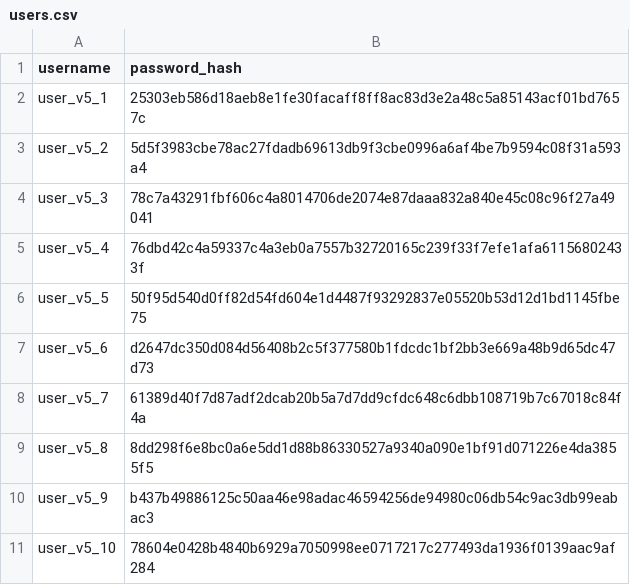
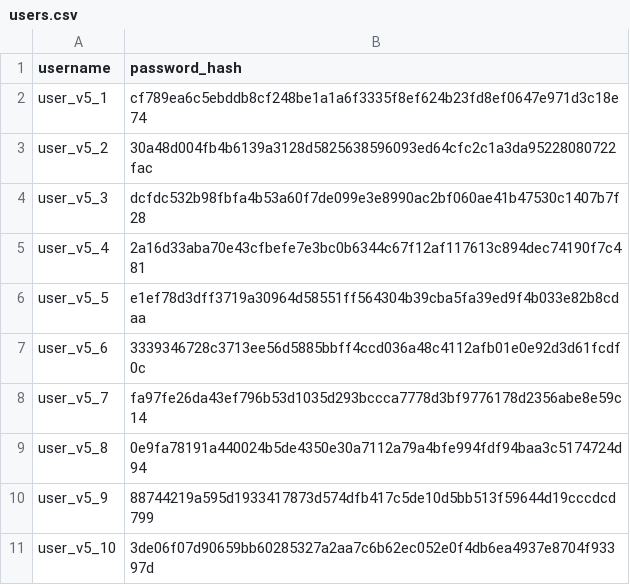
Before and after one commit to maksymvakulakb2025/sLab01, a CSV file: labs/lab01/data/users.csv, drawn as a sheet.

```diff
--- a/labs/lab01/data/users.csv
+++ b/labs/lab01/data/users.csv
@@ -1,11 +1,11 @@
 username,password_hash
-user_v5_1,25303eb586d18aeb8e1fe30facaff8ff8ac83d3e2a48c5a85143acf01bd7657c
-user_v5_2,5d5f3983cbe78ac27fdadb69613db9f3cbe0996a6af4be7b9594c08f31a593a4
-user_v5_3,78c7a43291fbf606c4a8014706de2074e87daaa832a840e45c08c96f27a49041
-user_v5_4,76dbd42c4a59337c4a3eb0a7557b32720165c239f33f7efe1afa61156802433f
-user_v5_5,50f95d540d0ff82d54fd604e1d4487f93292837e05520b53d12d1bd1145fbe75
-user_v5_6,d2647dc350d084d56408b2c5f377580b1fdcdc1bf2bb3e669a48b9d65dc47d73
-user_v5_7,61389d40f7d87adf2dcab20b5a7d7dd9cfdc648c6dbb108719b7c67018c84f4a
-user_v5_8,8dd298f6e8bc0a6e5dd1d88b86330527a9340a090e1bf91d071226e4da3855f5
-user_v5_9,b437b49886125c50aa46e98adac46594256de94980c06db54c9ac3db99eabac3
-user_v5_10,78604e0428b4840b6929a7050998ee0717217c277493da1936f0139aac9af284
+user_v5_1,cf789ea6c5ebddb8cf248be1a1a6f3335f8ef624b23fd8ef0647e971d3c18e74
+user_v5_2,30a48d004fb4b6139a3128d5825638596093ed64cfc2c1a3da95228080722fac
+user_v5_3,dcfdc532b98fbfa4b53a60f7de099e3e8990ac2bf060ae41b47530c1407b7f28
+user_v5_4,2a16d33aba70e43cfbefe7e3bc0b6344c67f12af117613c894dec74190f7c481
+user_v5_5,e1ef78d3dff3719a30964d58551ff564304b39cba5fa39ed9f4b033e82b8cdaa
+user_v5_6,3339346728c3713ee56d5885bbff4ccd036a48c4112afb01e0e92d3d61fcdf0c
+user_v5_7,fa97fe26da43ef796b53d1035d293bccca7778d3bf9776178d2356abe8e59c14
+user_v5_8,0e9fa78191a440024b5de4350e30a7112a79a4bfe994fdf94baa3c5174724d94
+user_v5_9,88744219a595d1933417873d574dfb417c5de10d5bb513f59644d19cccdcd799
+user_v5_10,3de06f07d90659bb60285327a2aa7c6b62ec052e0f4db6ea4937e8704f93397d
```
Also changed, not shown: 9 other files.
